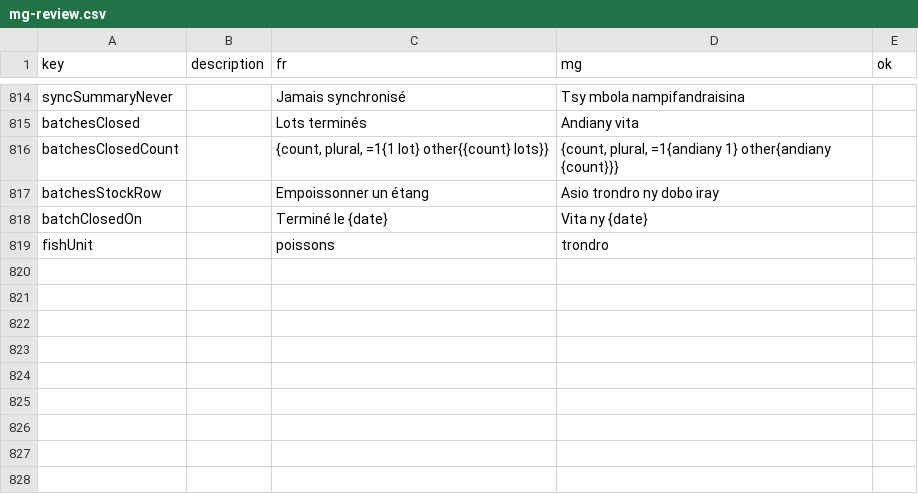
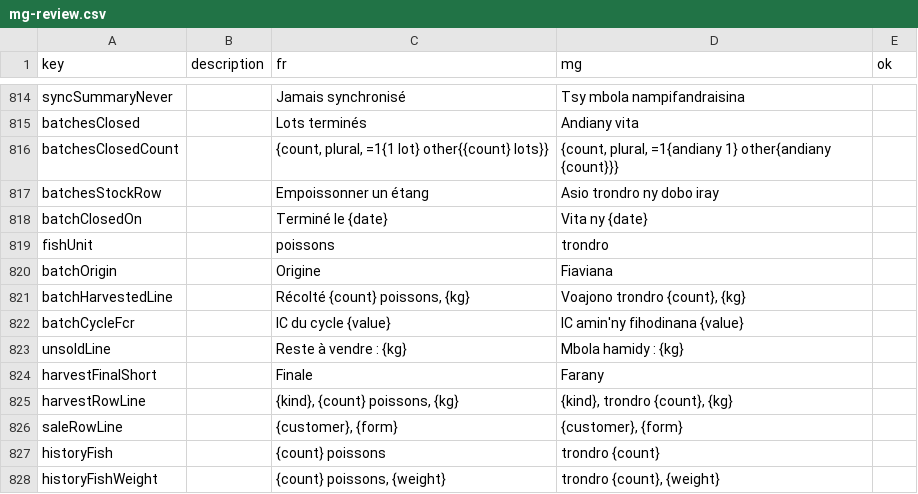
Before and after one commit to mahefatsiresy/dobo, a CSV file: docs/mg-review.csv, drawn as a sheet; only a part is shown, gaps mark what is left out.

```diff
--- a/docs/mg-review.csv
+++ b/docs/mg-review.csv
@@ -819 +819,10 @@ batchClosedOn;;Terminé le {date};Vita ny {date};
 fishUnit;;poissons;trondro;
+batchOrigin;;Origine;Fiaviana;
+batchHarvestedLine;;Récolté {count} poissons, {kg};Voajono trondro {count}, {kg};
+batchCycleFcr;;IC du cycle {value};IC amin'ny fihodinana {value};
+unsoldLine;;Reste à vendre : {kg};Mbola hamidy : {kg};
+harvestFinalShort;;Finale;Farany;
+harvestRowLine;;{kind}, {count} poissons, {kg};{kind}, trondro {count}, {kg};
+saleRowLine;;{customer}, {form};{customer}, {form};
+historyFish;;{count} poissons;trondro {count};
+historyFishWeight;;{count} poissons, {weight};trondro {count}, {weight};
```
Also changed, not shown: 22 other files.
